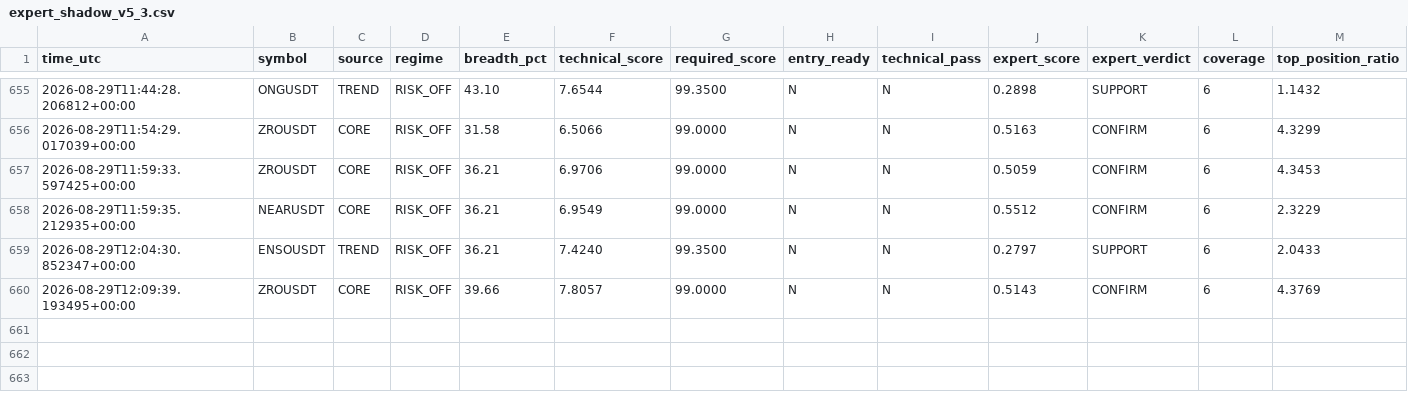
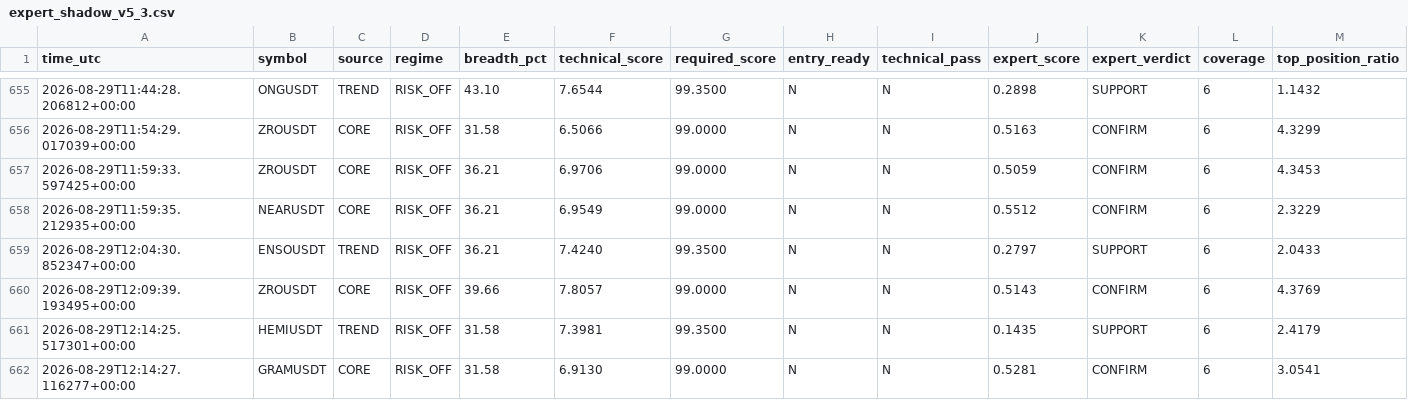
Before and after one commit to mrmatinbolandnazar-web/crypto-paper-bot, a CSV file: vps_reports/expert_shadow_v5_3.csv, drawn as a sheet; only a part is shown, gaps mark what is left out; rows hold the shown columns only; the diff names each change by its address in the sheet, - before the commit and + after, or states it on an @@ line.

```diff
--- a/vps_reports/expert_shadow_v5_3.csv
+++ b/vps_reports/expert_shadow_v5_3.csv
+row 661: 2026-08-29T12:14:25.517301+00:00 | HEMIUSDT | TREND | RISK_OFF | 31.58 | 7.3981 | 99.3500 | N | N | 0.1435 | SUPPORT | 6 | 2.4179
+row 662: 2026-08-29T12:14:27.116277+00:00 | GRAMUSDT | CORE | RISK_OFF | 31.58 | 6.9130 | 99.0000 | N | N | 0.5281 | CONFIRM | 6 | 3.0541
```
Also changed, not shown: vps_reports/crowd_psychology_v5_5.csv, vps_reports/news_shadow_v5_4.csv, 9 other files.
